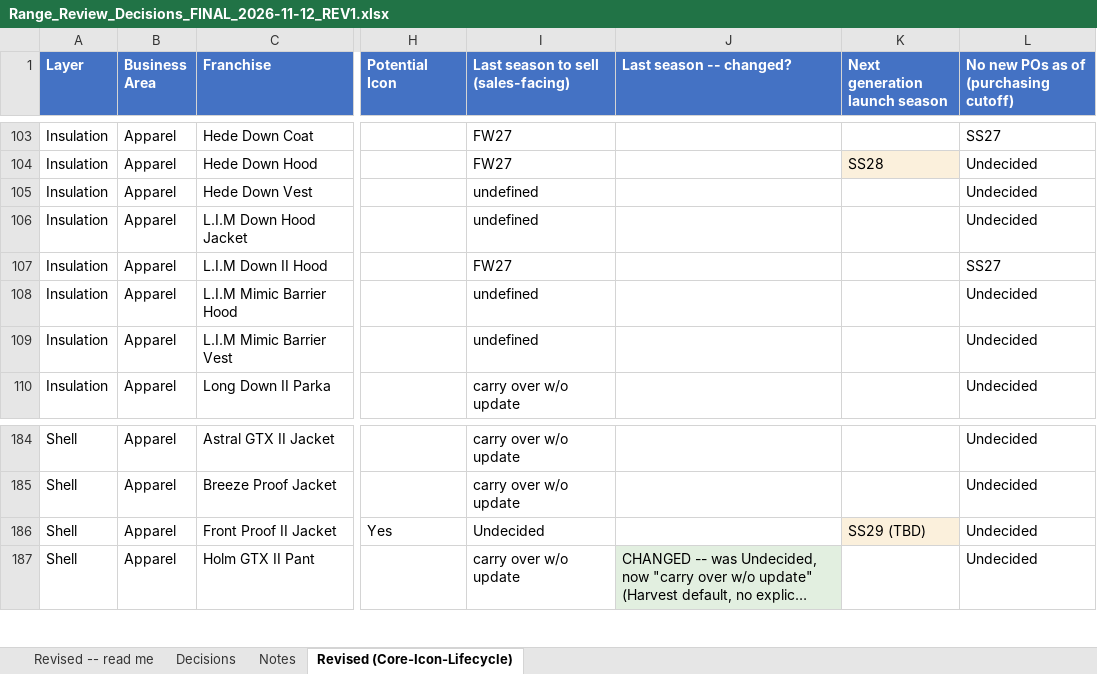
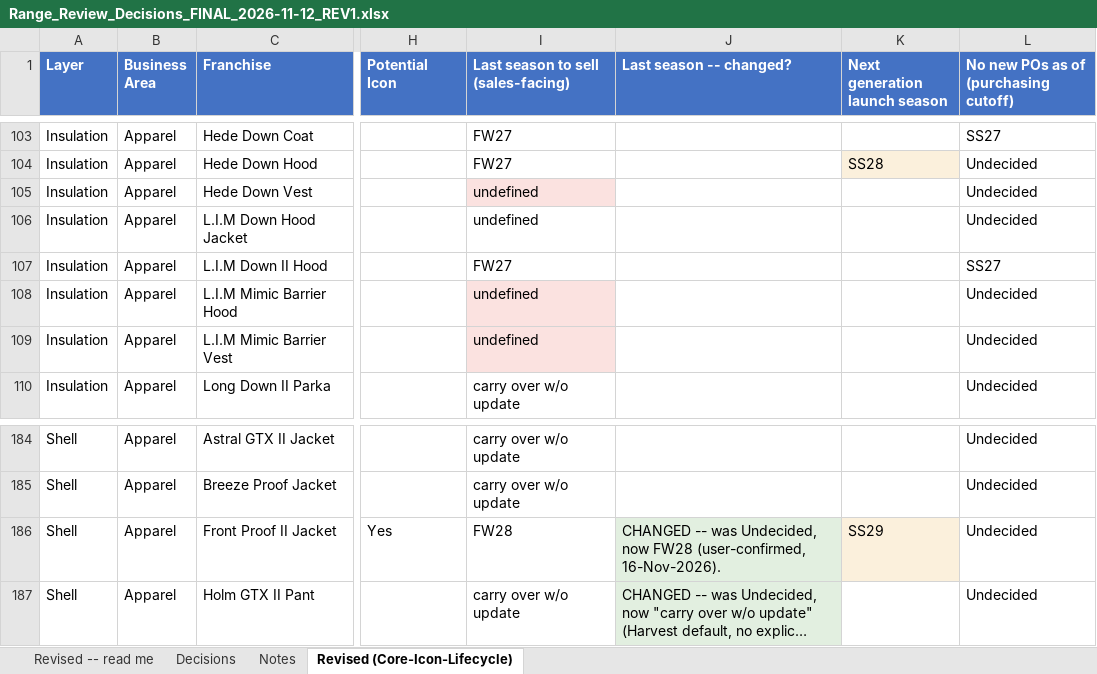
Before and after one commit to surflongboard/project_bob, an Excel workbook: data/range_review/outputs/archive/Range_Review_Decisions_FINAL_2026-11-12_REV1.xlsx, sheet Revised (Core-Icon-Lifecycle), drawn as a sheet; only a part is shown, gaps mark what is left out; long unchanged cells end in …; values as stored, in another font and other column widths than the file's, no borders; the diff names each change by its address in the sheet, - before the commit and + after, or states it on an @@ line.

```diff
--- a/data/range_review/outputs/archive/Range_Review_Decisions_FINAL_2026-11-12_REV1.xlsx (sheet Revised (Core-Icon-Lifecycle))
+++ b/data/range_review/outputs/archive/Range_Review_Decisions_FINAL_2026-11-12_REV1.xlsx (sheet Revised (Core-Icon-Lifecycle))
-I105 fill: none
+I105 fill: #FBE2E0
-I108:I109 fill: none
+I108:I109 fill: #FBE2E0
-I186: Undecided
+I186: FW28
-J186 (Last season -- changed?): (empty)
+J186 (Last season -- changed?): CHANGED -- was Undecided, now FW28 (user-confirmed, 16-Nov-2026).
-J186 fill: none
+J186 fill: #E2EFE0
-K186 (Next generation launch season): SS29 (TBD)
+K186 (Next generation launch season): SS29
```
Also changed, not shown: sheet Revised -- read me, 1 other file.
